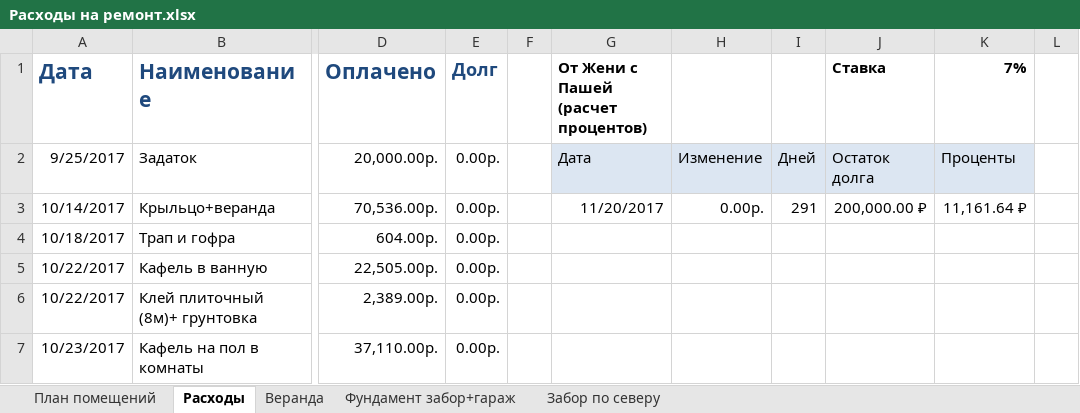
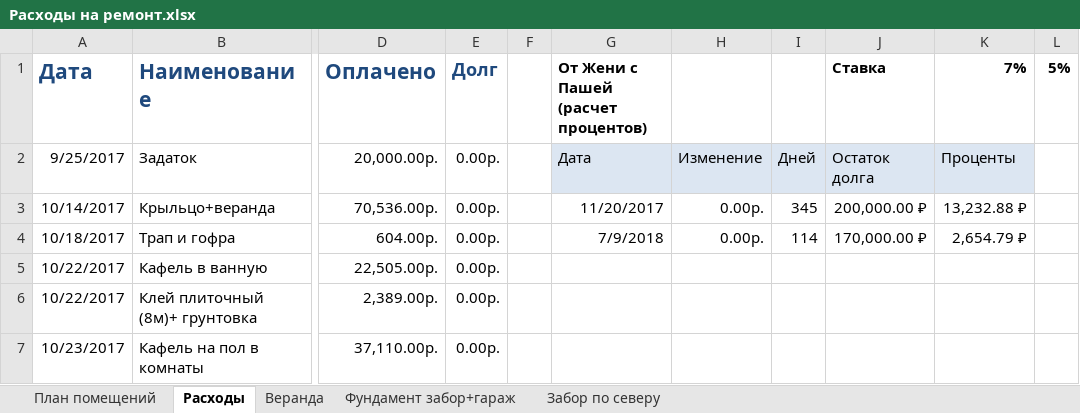
Before and after one commit to AlekseyGo/HouseProject, an Excel workbook: Татьяничевой 25/Расходы на ремонт.xlsx, sheet Расходы, drawn as a sheet; only a part is shown, gaps mark what is left out; values as stored, in another font and other column widths than the file's, no borders; the diff names each change by its address in the sheet, - before the commit and + after, or states it on an @@ line.

Commit message:
31.10.2018

```diff
--- a/Татьяничевой 25/Расходы на ремонт.xlsx (sheet Расходы)
+++ b/Татьяничевой 25/Расходы на ремонт.xlsx (sheet Расходы)
-L1: (empty)
+L1: 5%
-I3: 291
+I3: 345
-K3 (7%): 11,161.64 ₽
+K3 (7%): 13,232.88 ₽
-G4: (empty)
+G4: 7/9/2018
-H4: (empty)
+H4: 0.00р.
-I4: (empty)
+I4: 114
-J4 (Ставка): (empty)
+J4 (Ставка): 170,000.00 ₽
-K4 (7%): (empty)
+K4 (7%): 2,654.79 ₽
```
